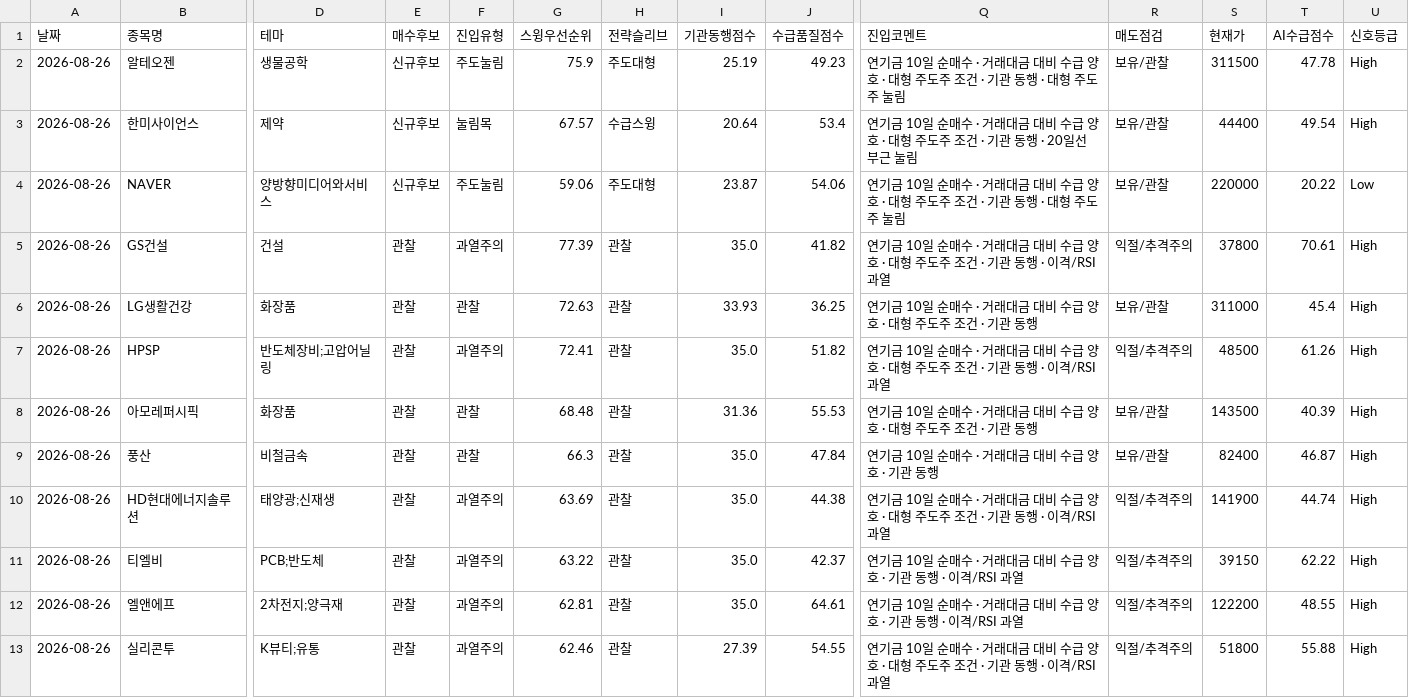
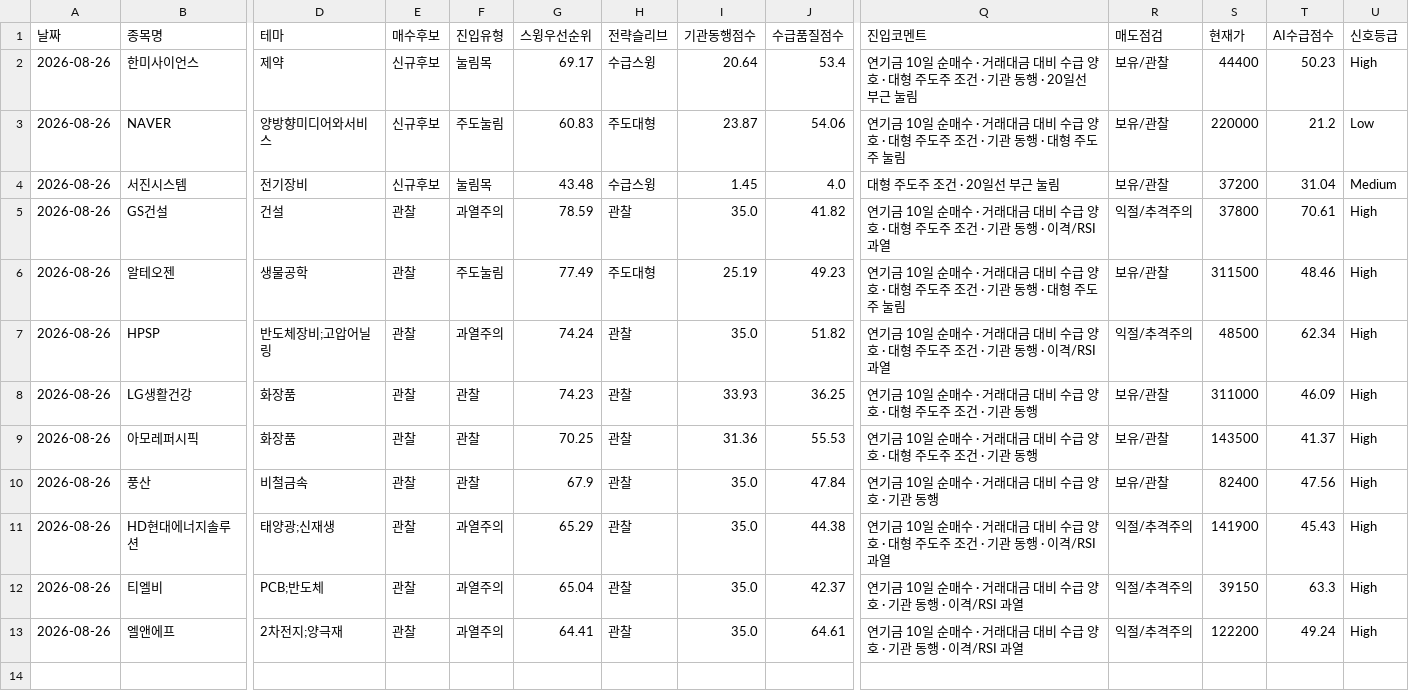
Before and after one commit to songyk544-ctrl/quant-bot, a CSV file: data/daily_candidates.csv, drawn as a sheet; only a part is shown, gaps mark what is left out; removed rows and columns are numbered as before the commit, all else as after; rows hold the shown columns only; the diff names each change by its address in the sheet, - before the commit and + after, or states it on an @@ line.

```diff
--- a/data/daily_candidates.csv
+++ b/data/daily_candidates.csv
-row 2: 2026-08-26 | 알테오젠 | 생물공학 | 신규후보 | 주도눌림 | 75.9 | 주도대형 | 25.19 | 49.23 | 연기금 10일 순매수 · 거래대금 대비 수급 양호 · 대형 주도주 조건 · 기관 동행 · 대형 주도주 눌림 | 보유/관찰 | 311500 | 47.78 | High
-G2 (스윙우선순위): 67.57
+G2 (스윙우선순위): 69.17
-T2 (AI수급점수): 49.54
+T2 (AI수급점수): 50.23
-G3 (스윙우선순위): 59.06
+G3 (스윙우선순위): 60.83
-T3 (AI수급점수): 20.22
+T3 (AI수급점수): 21.2
+row 4: 2026-08-26 | 서진시스템 | 전기장비 | 신규후보 | 눌림목 | 43.48 | 수급스윙 | 1.45 | 4.0 | 대형 주도주 조건 · 20일선 부근 눌림 | 보유/관찰 | 37200 | 31.04 | Medium
-G5 (스윙우선순위): 77.39
+G5 (스윙우선순위): 78.59
-row 6: 2026-08-26 | LG생활건강 | 화장품 | 관찰 | 관찰 | 72.63 | 관찰 | 33.93 | 36.25 | 연기금 10일 순매수 · 거래대금 대비 수급 양호 · 대형 주도주 조건 · 기관 동행 | 보유/관찰 | 311000 | 45.4 | High
+row 6: 2026-08-26 | 알테오젠 | 생물공학 | 관찰 | 주도눌림 | 77.49 | 주도대형 | 25.19 | 49.23 | 연기금 10일 순매수 · 거래대금 대비 수급 양호 · 대형 주도주 조건 · 기관 동행 · 대형 주도주 눌림 | 보유/관찰 | 311500 | 48.46 | High
-G7 (스윙우선순위): 72.41
+G7 (스윙우선순위): 74.24
-T7 (AI수급점수): 61.26
+T7 (AI수급점수): 62.34
+row 8: 2026-08-26 | LG생활건강 | 화장품 | 관찰 | 관찰 | 74.23 | 관찰 | 33.93 | 36.25 | 연기금 10일 순매수 · 거래대금 대비 수급 양호 · 대형 주도주 조건 · 기관 동행 | 보유/관찰 | 311000 | 46.09 | High
-G9 (스윙우선순위): 68.48
+G9 (스윙우선순위): 70.25
-T9 (AI수급점수): 40.39
+T9 (AI수급점수): 41.37
-G10 (스윙우선순위): 66.3
+G10 (스윙우선순위): 67.9
-T10 (AI수급점수): 46.87
+T10 (AI수급점수): 47.56
-G11 (스윙우선순위): 63.69
+G11 (스윙우선순위): 65.29
-T11 (AI수급점수): 44.74
+T11 (AI수급점수): 45.43
-G12 (스윙우선순위): 63.22
+G12 (스윙우선순위): 65.04
-T12 (AI수급점수): 62.22
+T12 (AI수급점수): 63.3
-G13 (스윙우선순위): 62.81
+G13 (스윙우선순위): 64.41
-T13 (AI수급점수): 48.55
+T13 (AI수급점수): 49.24
-row 13: 2026-08-26 | 실리콘투 | K뷰티;유통 | 관찰 | 과열주의 | 62.46 | 관찰 | 27.39 | 54.55 | 연기금 10일 순매수 · 거래대금 대비 수급 양호 · 대형 주도주 조건 · 기관 동행 · 이격/RSI 과열 | 익절/추격주의 | 51800 | 55.88 | High
```
Also changed, not shown: data/data.csv, data/swing_trades.csv, 4 other files.
